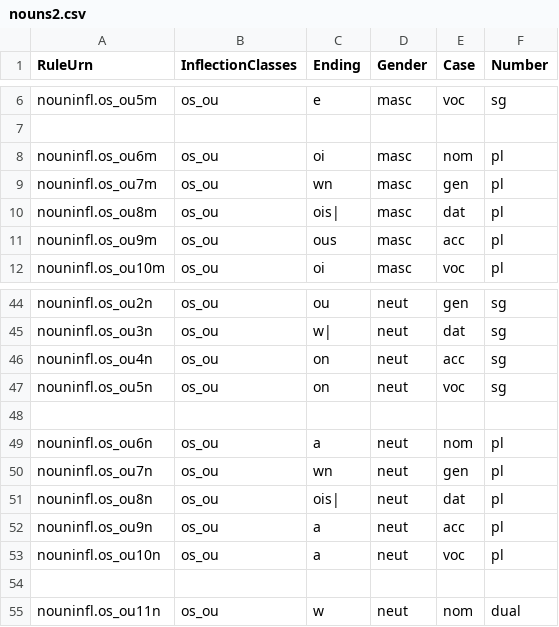
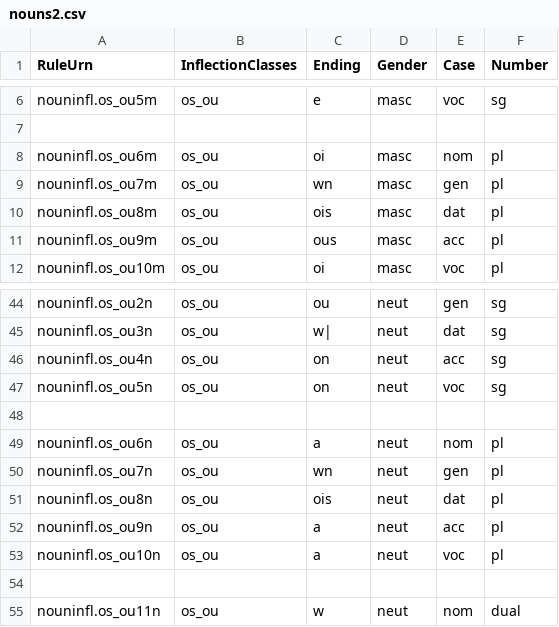
Before and after one commit to homermultitext/closed-hmt-lexicon, a CSV file: greek/rules-csv/nouns/nouns2.csv, drawn as a sheet; only a part is shown, gaps mark what is left out.

```diff
--- a/greek/rules-csv/nouns/nouns2.csv
+++ b/greek/rules-csv/nouns/nouns2.csv
@@ -9,3 +9,3 @@ nouninfl.os_ou6m,os_ou,oi,masc,nom,pl
 nouninfl.os_ou7m,os_ou,wn,masc,gen,pl
-nouninfl.os_ou8m,os_ou,ois|,masc,dat,pl
+nouninfl.os_ou8m,os_ou,ois,masc,dat,pl
 nouninfl.os_ou9m,os_ou,ous,masc,acc,pl
@@ -50,3 +50,3 @@ nouninfl.os_ou6n,os_ou,a,neut,nom,pl
 nouninfl.os_ou7n,os_ou,wn,neut,gen,pl
-nouninfl.os_ou8n,os_ou,ois|,neut,dat,pl
+nouninfl.os_ou8n,os_ou,ois,neut,dat,pl
 nouninfl.os_ou9n,os_ou,a,neut,acc,pl
```
Also changed, not shown: greek/rules-csv/nouns/nouns3fem.csv, greek/rules-csv/nouns/nouns3masc.csv, 1 other file.
